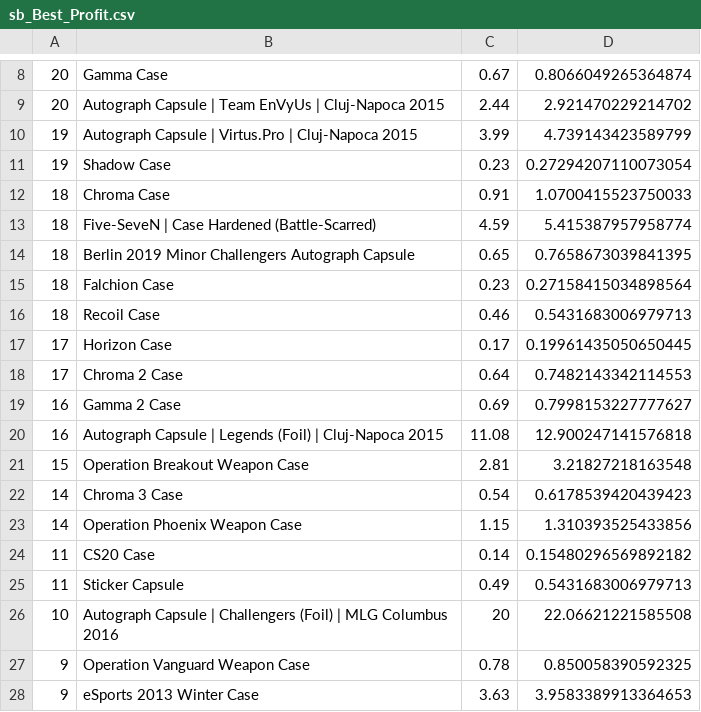
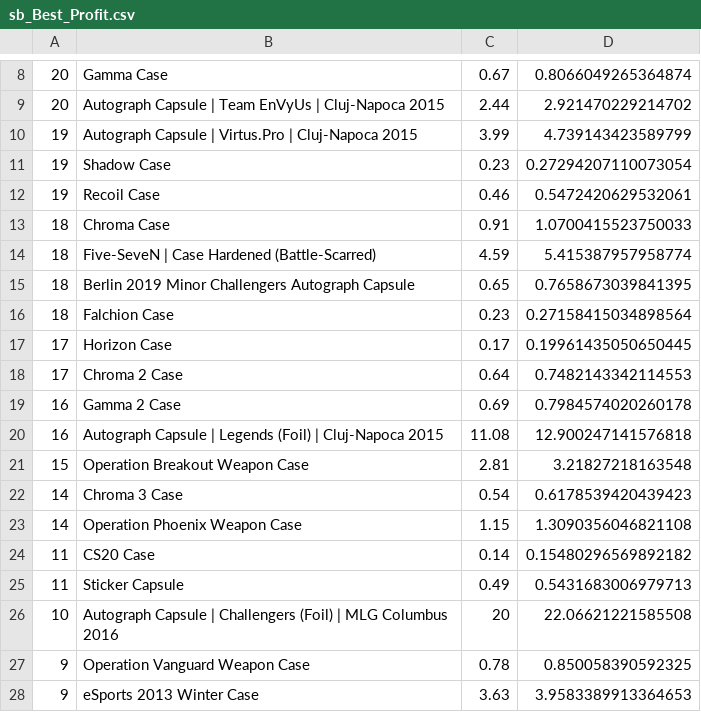
Before and after one commit to AUTACE/Trade_Data, a CSV file: sb_Best_Profit.csv, drawn as a sheet; only a part is shown, gaps mark what is left out; the diff covers the shown part only.

```diff
--- a/sb_Best_Profit.csv
+++ b/sb_Best_Profit.csv
@@ -11,2 +11,3 @@
 19;Shadow Case;0.23;0.27294207110073054
+19;Recoil Case;0.46;0.5472420629532061
 18;Chroma Case;0.91;1.0700415523750033
@@ -15,6 +16,5 @@
 18;Falchion Case;0.23;0.27158415034898564
-18;Recoil Case;0.46;0.5431683006979713
 17;Horizon Case;0.17;0.19961435050650445
 17;Chroma 2 Case;0.64;0.7482143342114553
-16;Gamma 2 Case;0.69;0.7998153227777627
+16;Gamma 2 Case;0.69;0.7984574020260178
 16;Autograph Capsule | Legends (Foil) | Cluj-Napoca 2015;11.08;12.900247141576818
@@ -22,3 +22,3 @@
 14;Chroma 3 Case;0.54;0.6178539420439423
-14;Operation Phoenix Weapon Case;1.15;1.310393525433856
+14;Operation Phoenix Weapon Case;1.15;1.3090356046821108
 11;CS20 Case;0.14;0.15480296569892182
```
Also changed, not shown: 1 added row, 1 removed row and 3 edited cells elsewhere in this file.
